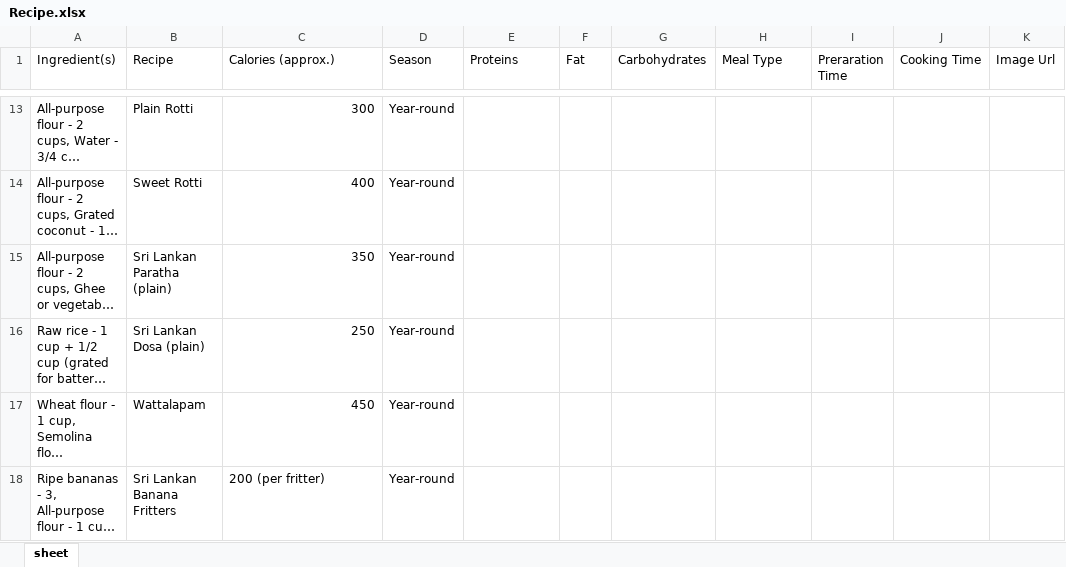
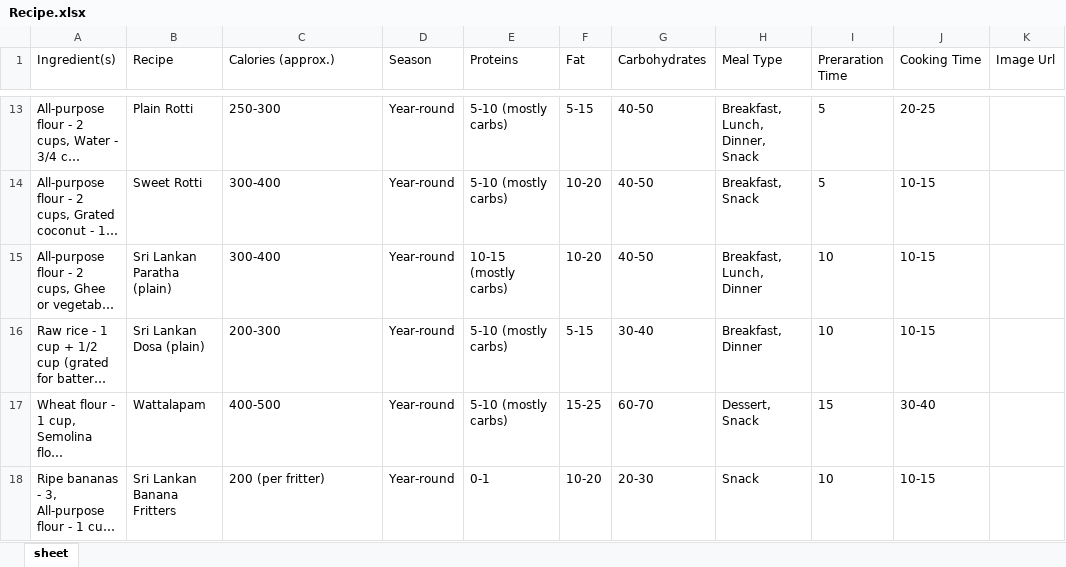
Before and after one commit to nethsaraLiyanage/food-recipe-generator-backend, an Excel workbook: src/Data.Import.Api/ExcelData/Recipe.xlsx, sheet sheet, drawn as a sheet; only a part is shown, gaps mark what is left out; long unchanged cells end in …; values as stored, in another font and other column widths than the file's, no borders; charts and pictures not drawn; the diff covers the shown part only; the diff names each change by its address in the sheet, - before the commit and + after, or states it on an @@ line.

```diff
--- a/src/Data.Import.Api/ExcelData/Recipe.xlsx (sheet sheet)
+++ b/src/Data.Import.Api/ExcelData/Recipe.xlsx (sheet sheet)
-C13:C17 alignment: right
+C13:C17 alignment: left
-C13 (Calories (approx.)): 300
+C13 (Calories (approx.)): 250-300
-E13:E14 (Proteins): (empty)
+E13:E14 (Proteins): 5-10 (mostly carbs)
-F13 (Fat): (empty)
+F13 (Fat): 5-15
-G13:G15 (Carbohydrates): (empty)
+G13:G15 (Carbohydrates): 40-50
-H13 (Meal Type): (empty)
+H13 (Meal Type): Breakfast, Lunch, Dinner, Snack
-I13:I14 (Preraration Time): (empty)
+I13:I14 (Preraration Time): 5
-J13 (Cooking Time): (empty)
+J13 (Cooking Time): 20-25
-C14 (Calories (approx.)): 400
+C14 (Calories (approx.)): 300-400
-F14:F15 (Fat): (empty)
+F14:F15 (Fat): 10-20
-H14 (Meal Type): (empty)
+H14 (Meal Type): Breakfast, Snack
-J14:J16 (Cooking Time): (empty)
+J14:J16 (Cooking Time): 10-15
-C15 (Calories (approx.)): 350
+C15 (Calories (approx.)): 300-400
-E15 (Proteins): (empty)
+E15 (Proteins): 10-15 (mostly carbs)
-H15 (Meal Type): (empty)
+H15 (Meal Type): Breakfast, Lunch, Dinner
-I15:I16 (Preraration Time): (empty)
+I15:I16 (Preraration Time): 10
-C16 (Calories (approx.)): 250
+C16 (Calories (approx.)): 200-300
-E16:E17 (Proteins): (empty)
+E16:E17 (Proteins): 5-10 (mostly carbs)
-F16 (Fat): (empty)
+F16 (Fat): 5-15
-G16 (Carbohydrates): (empty)
+G16 (Carbohydrates): 30-40
-H16 (Meal Type): (empty)
+H16 (Meal Type): Breakfast, Dinner
-C17 (Calories (approx.)): 450
+C17 (Calories (approx.)): 400-500
-F17 (Fat): (empty)
+F17 (Fat): 15-25
-G17 (Carbohydrates): (empty)
+G17 (Carbohydrates): 60-70
-H17 (Meal Type): (empty)
+H17 (Meal Type): Dessert, Snack
-I17 (Preraration Time): (empty)
+I17 (Preraration Time): 15
-J17 (Cooking Time): (empty)
+J17 (Cooking Time): 30-40
-E18 (Proteins): (empty)
+E18 (Proteins): 0-1
-F18 (Fat): (empty)
+F18 (Fat): 10-20
-G18 (Carbohydrates): (empty)
+G18 (Carbohydrates): 20-30
-H18 (Meal Type): (empty)
+H18 (Meal Type): Snack
-I18 (Preraration Time): (empty)
+I18 (Preraration Time): 10
-J18 (Cooking Time): (empty)
+J18 (Cooking Time): 10-15
```
Also changed, not shown: 74 added rows, 219 edited cells and cell formats elsewhere in this sheet, charts or pictures, 6 other files.
